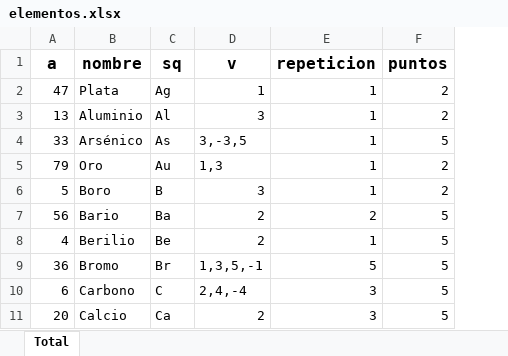
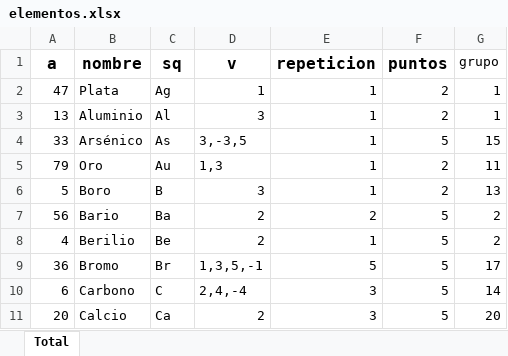
Before and after one commit to JavierRibaldelRio/Formulacion, an Excel workbook: Hojas de Cálculo/elementos.xlsx, sheet Total, drawn as a sheet; only a part is shown; values as stored, in another font and other column widths than the file's, no borders; charts and pictures not drawn; the diff names each change by its address in the sheet, - before the commit and + after, or states it on an @@ line.

Commit message:
Utilización de un srcipt en R para pasar de *.xlsx a JSON y añadir a la hoja de cálculo el grupo de cada elemento para identificar los ácidos

```diff
--- a/Hojas de Cálculo/elementos.xlsx (sheet Total)
+++ b/Hojas de Cálculo/elementos.xlsx (sheet Total)
+column G (grupo), rows 2-11: 1 | 1 | 15 | 11 | 13 | 2 | 2 | 17 | 14 | 20
```
Also changed, not shown: 7 other files.
